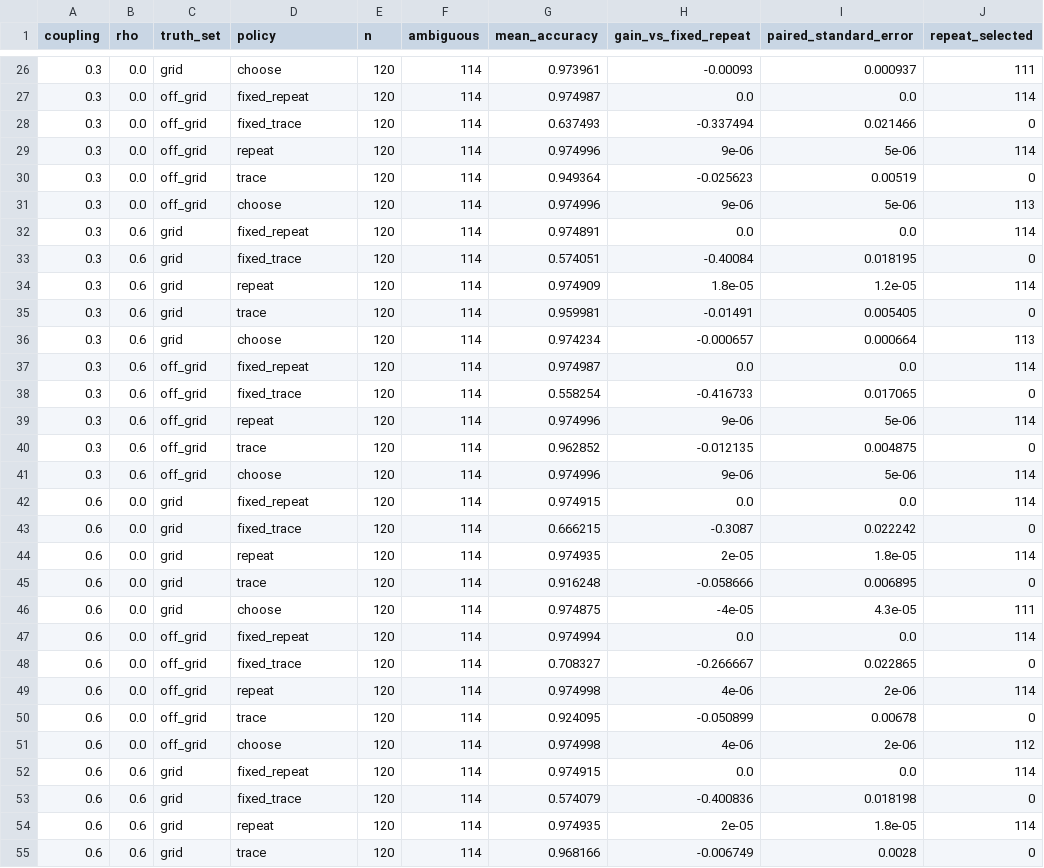
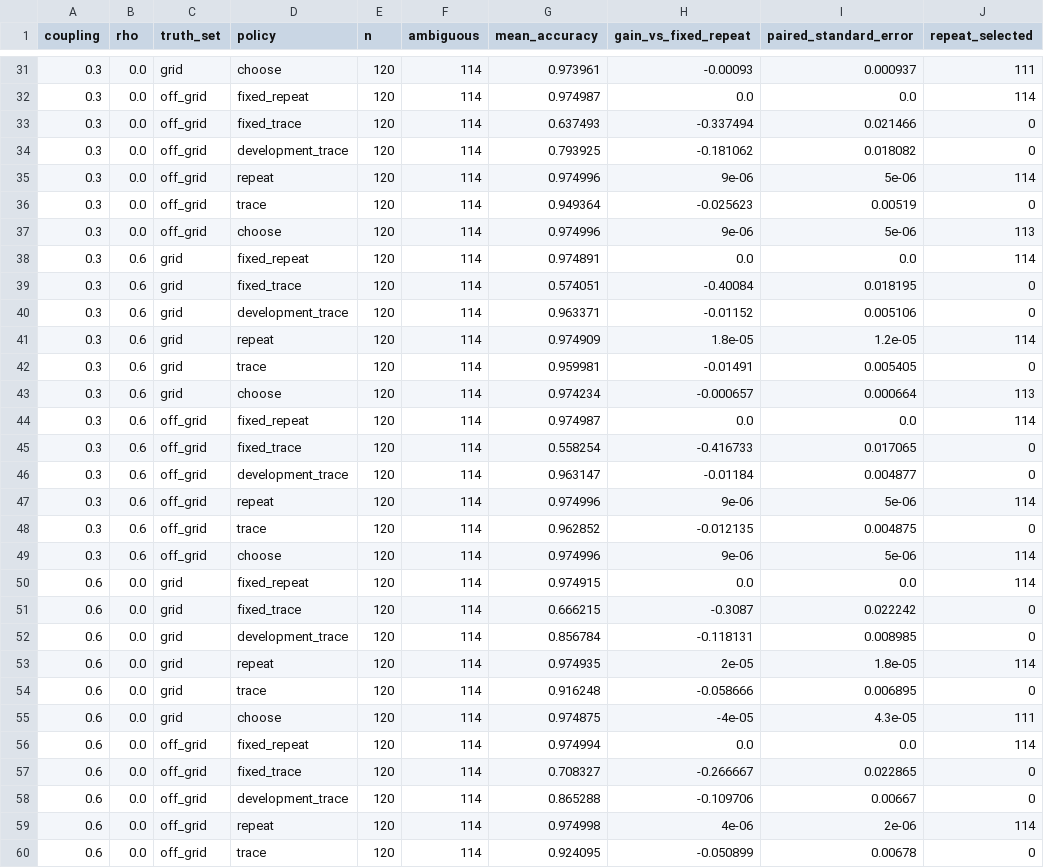
Before and after one commit to SCeevee-6/good-fit-not-physical-law, a CSV file: exploratory/summary.csv, drawn as a sheet; only a part is shown, gaps mark what is left out; the shorter side is filled out with more unchanged rows; the diff covers the shown part only; the diff names each change by its address in the sheet, - before the commit and + after, or states it on an @@ line.

Commit message:
Benchmark the fixed development-selected trace: summary.csv

```diff
--- a/exploratory/summary.csv
+++ b/exploratory/summary.csv
+row 34: 0.3 | 0.0 | off_grid | development_trace | 120 | 114 | 0.793925 | -0.181062 | 0.018082 | 0
+row 40: 0.3 | 0.6 | grid | development_trace | 120 | 114 | 0.963371 | -0.01152 | 0.005106 | 0
+row 46: 0.3 | 0.6 | off_grid | development_trace | 120 | 114 | 0.963147 | -0.01184 | 0.004877 | 0
+row 52: 0.6 | 0.0 | grid | development_trace | 120 | 114 | 0.856784 | -0.118131 | 0.008985 | 0
+row 58: 0.6 | 0.0 | off_grid | development_trace | 120 | 114 | 0.865288 | -0.109706 | 0.00667 | 0
```
Also changed, not shown: 7 added rows elsewhere in this file.
